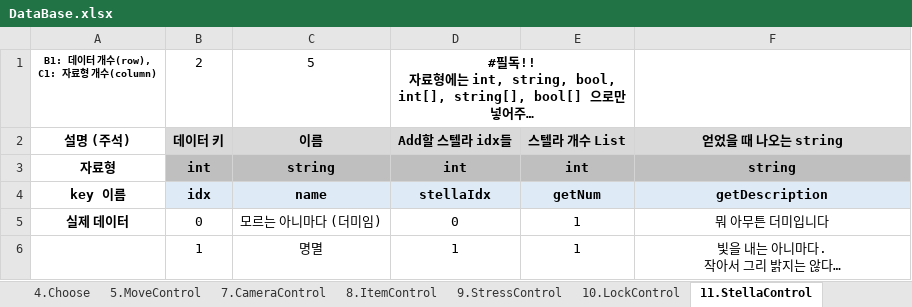
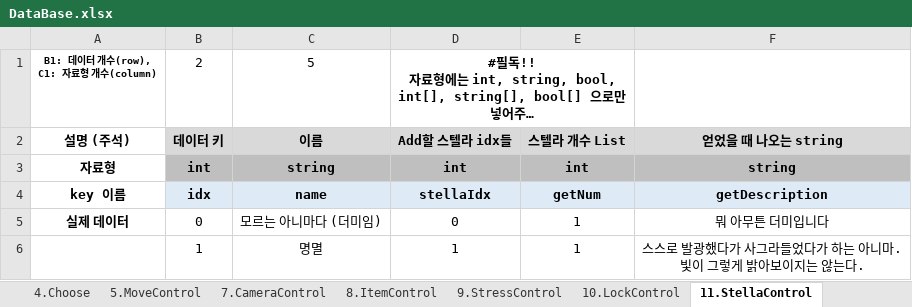
Before and after one commit to adlet0331/Marionette, an Excel workbook: bin/Assets/Resources/IngameData/DataBase.xlsx, sheet 11.StellaControl, drawn as a sheet; long unchanged cells end in …; values as stored, in another font and other column widths than the file's, no borders; ↵ is a line break in a cell; the diff names each change by its address in the sheet, - before the commit and + after, or states it on an @@ line.

```diff
--- a/bin/Assets/Resources/IngameData/DataBase.xlsx (sheet 11.StellaControl)
+++ b/bin/Assets/Resources/IngameData/DataBase.xlsx (sheet 11.StellaControl)
-F6: 빛을 내는 아니마다. ↵ 작아서 그리 밝지는 않다…
+F6: 스스로 발광했다가 사그라들었다가 하는 아니마. ↵ 빛이 그렇게 밝아보이지는 않는다.
```
Also changed, not shown: sheet 3.Script, 5 other files.
